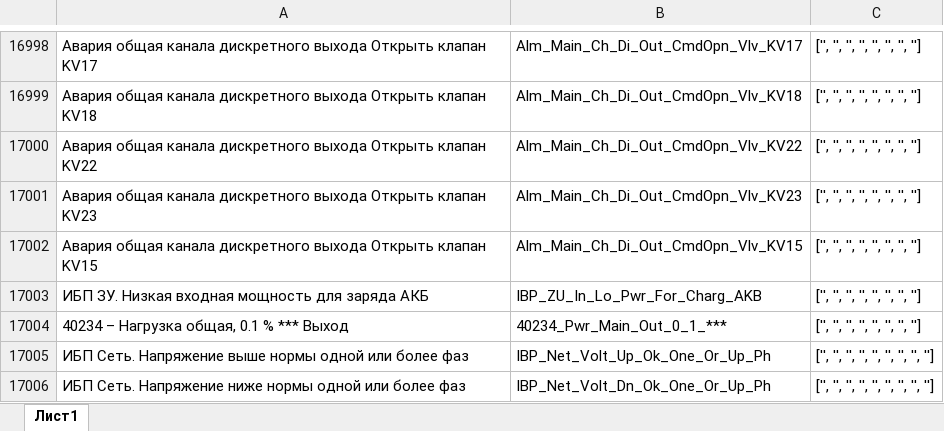
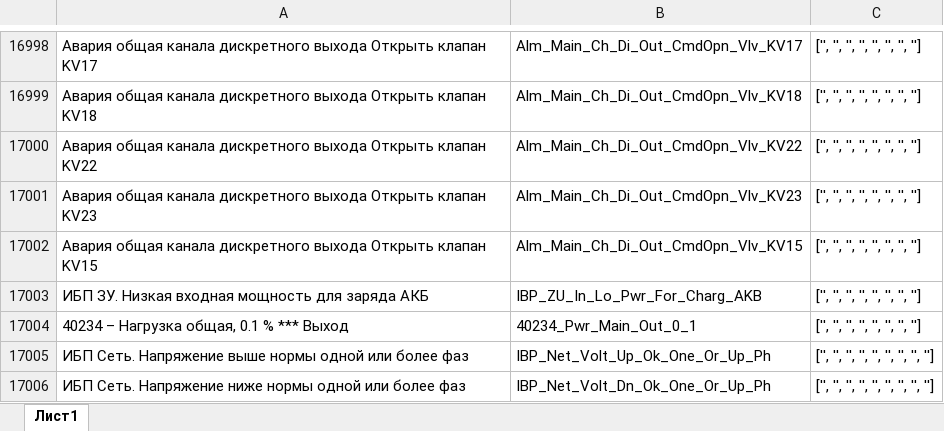
Before and after one commit to M0t0r0v/abr, an Excel workbook: LIST.xlsx, sheet Лист1, drawn as a sheet; only a part is shown, gaps mark what is left out; values as stored, in another font and other column widths than the file's, no borders; the diff covers the shown part only; the diff names each change by its address in the sheet, - before the commit and + after, or states it on an @@ line.

Commit message:
измененея в main.py

```diff
--- a/LIST.xlsx (sheet Лист1)
+++ b/LIST.xlsx (sheet Лист1)
-B17004: 40234_Pwr_Main_Out_0_1_***
+B17004: 40234_Pwr_Main_Out_0_1
```
Also changed, not shown: 29 edited cells elsewhere in this sheet, 2 other files.
